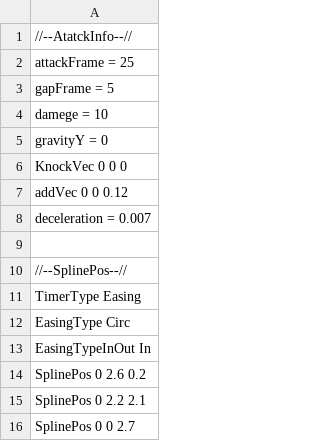
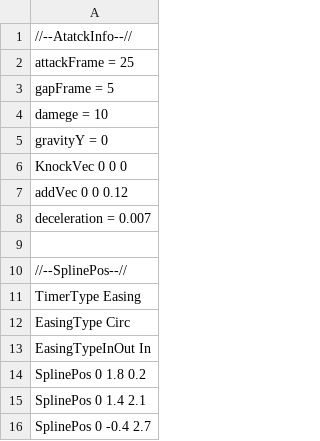
Before and after one commit to Rion1127/63GameProject, a CSV file: application/Resources/AttackInfo/Ground1.csv, drawn as a sheet.

```diff
--- a/application/Resources/AttackInfo/Ground1.csv
+++ b/application/Resources/AttackInfo/Ground1.csv
@@ -13,4 +13,4 @@ EasingType Circ
 EasingTypeInOut In
-SplinePos 0 2.6 0.2
-SplinePos 0 2.2 2.1
-SplinePos 0 0 2.7
+SplinePos 0 1.8 0.2
+SplinePos 0 1.4 2.1
+SplinePos 0 -0.4 2.7
```
Also changed, not shown: application/Resources/AttackInfo/AirSweep.csv, application/Resources/AttackInfo/test.csv, 8 other files.
